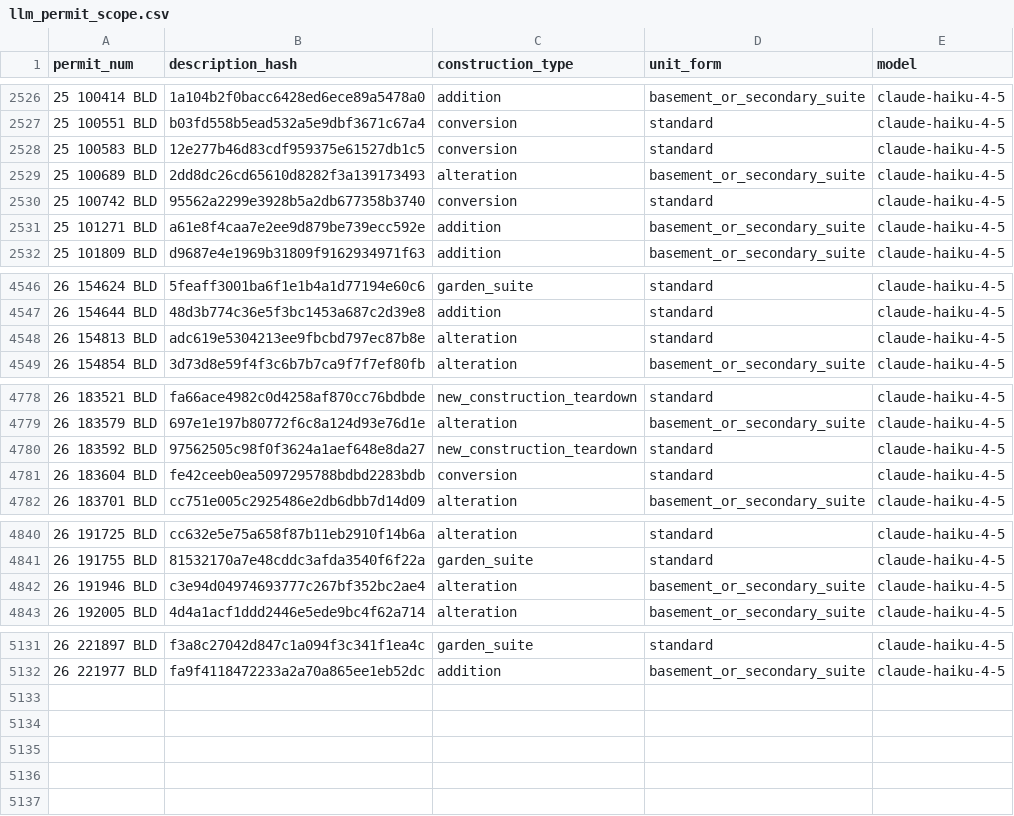
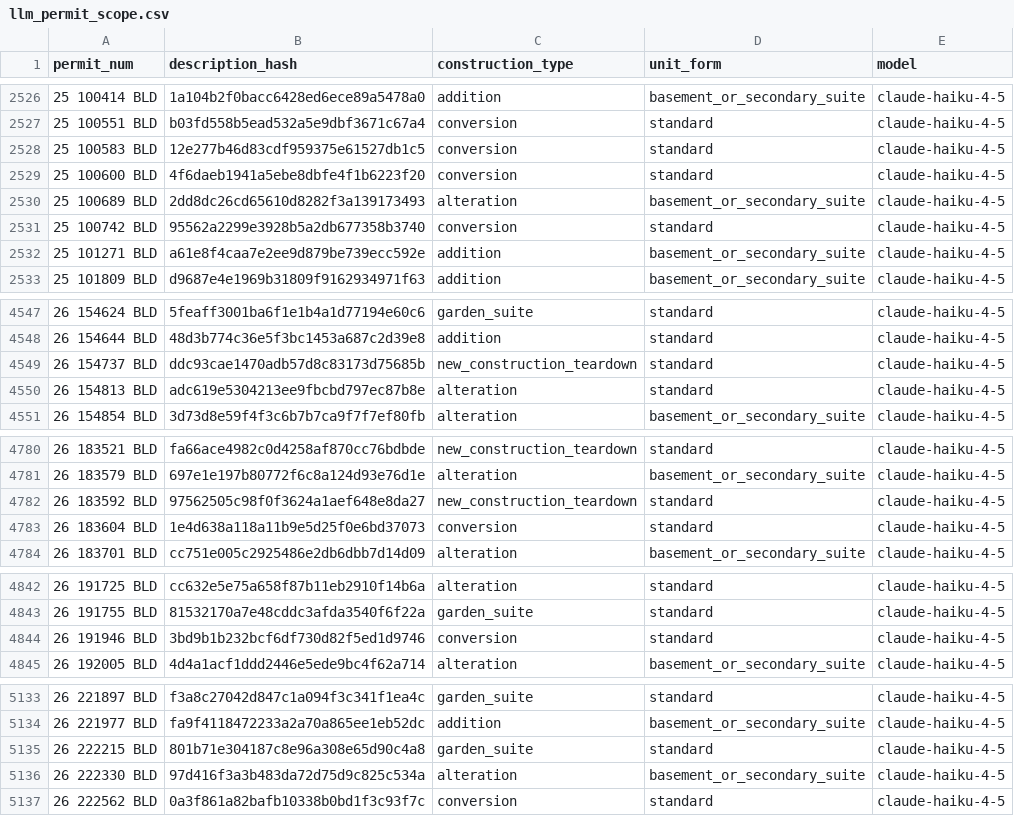
Before and after one commit to zuzubak/to-multiplex-map, a CSV file: dbt/seeds/llm_permit_scope.csv, drawn as a sheet; only a part is shown, gaps mark what is left out.

```diff
--- a/dbt/seeds/llm_permit_scope.csv
+++ b/dbt/seeds/llm_permit_scope.csv
@@ -2528,2 +2528,3 @@ permit_num,description_hash,construction_type,unit_form,model
 25 100583 BLD,12e277b46d83cdf959375e61527db1c5,conversion,standard,claude-haiku-4-5
+25 100600 BLD,4f6daeb1941a5ebe8dbfe4f1b6223f20,conversion,standard,claude-haiku-4-5
 25 100689 BLD,2dd8dc26cd65610d8282f3a139173493,alteration,basement_or_secondary_suite,claude-haiku-4-5
@@ -4547,2 +4548,3 @@ permit_num,description_hash,construction_type,unit_form,model
 26 154644 BLD,48d3b774c36e5f3bc1453a687c2d39e8,addition,standard,claude-haiku-4-5
+26 154737 BLD,ddc93cae1470adb57d8c83173d75685b,new_construction_teardown,standard,claude-haiku-4-5
 26 154813 BLD,adc619e5304213ee9fbcbd797ec87b8e,alteration,standard,claude-haiku-4-5
@@ -4780,3 +4782,3 @@ permit_num,description_hash,construction_type,unit_form,model
 26 183592 BLD,97562505c98f0f3624a1aef648e8da27,new_construction_teardown,standard,claude-haiku-4-5
-26 183604 BLD,fe42ceeb0ea5097295788bdbd2283bdb,conversion,standard,claude-haiku-4-5
+26 183604 BLD,1e4d638a118a11b9e5d25f0e6bd37073,conversion,standard,claude-haiku-4-5
 26 183701 BLD,cc751e005c2925486e2db6dbb7d14d09,alteration,basement_or_secondary_suite,claude-haiku-4-5
@@ -4841,3 +4843,3 @@ permit_num,description_hash,construction_type,unit_form,model
 26 191755 BLD,81532170a7e48cddc3afda3540f6f22a,garden_suite,standard,claude-haiku-4-5
-26 191946 BLD,c3e94d04974693777c267bf352bc2ae4,alteration,basement_or_secondary_suite,claude-haiku-4-5
+26 191946 BLD,3bd9b1b232bcf6df730d82f5ed1d9746,conversion,standard,claude-haiku-4-5
 26 192005 BLD,4d4a1acf1ddd2446e5ede9bc4f62a714,alteration,basement_or_secondary_suite,claude-haiku-4-5
@@ -5132 +5134,4 @@ permit_num,description_hash,construction_type,unit_form,model
 26 221977 BLD,fa9f4118472233a2a70a865ee1eb52dc,addition,basement_or_secondary_suite,claude-haiku-4-5
+26 222215 BLD,801b71e304187c8e96a308e65d90c4a8,garden_suite,standard,claude-haiku-4-5
+26 222330 BLD,97d416f3a3b483da72d75d9c825c534a,alteration,basement_or_secondary_suite,claude-haiku-4-5
+26 222562 BLD,0a3f861a82bafb10338b0bd1f3c93f7c,conversion,standard,claude-haiku-4-5
```
Also changed, not shown: 3 other files.
